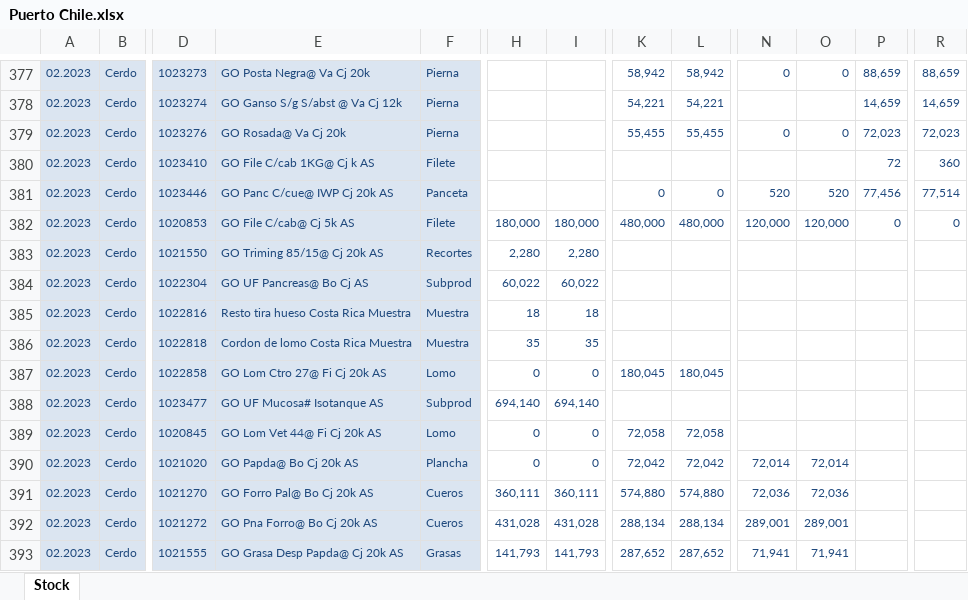
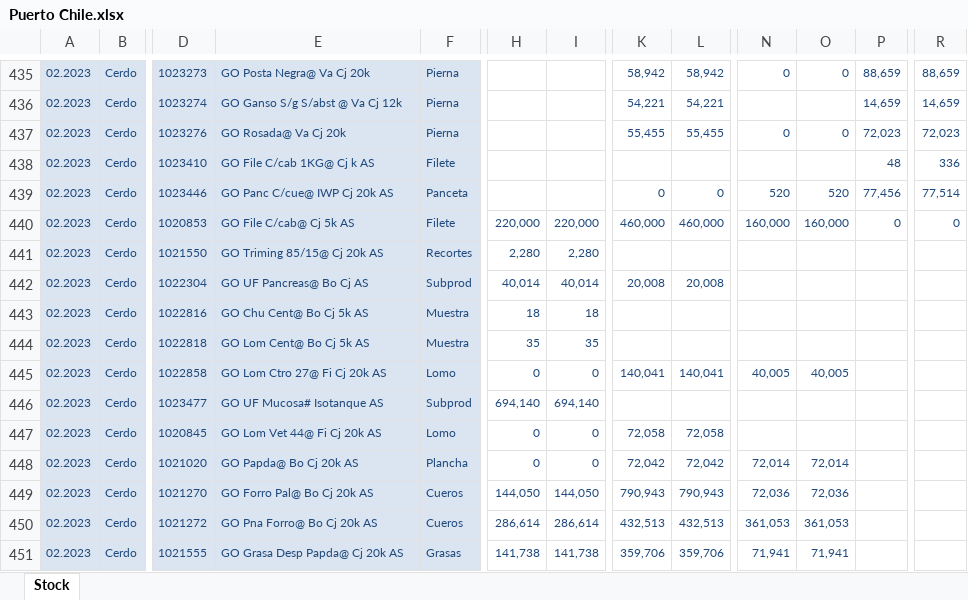
Before and after one commit to tiarasilva/Proyecciones-S-OP, an Excel workbook: Internacional/Inputs/Puerto Chile.xlsx, sheet Stock, drawn as a sheet; only a part is shown, gaps mark what is left out; values as stored, in another font and other column widths than the file's, no borders; addresses are those after the commit; the diff covers the shown part only; the diff names each change by its address in the sheet, - before the commit and + after, or states it on an @@ line.

```diff
--- a/Internacional/Inputs/Puerto Chile.xlsx (sheet Stock)
+++ b/Internacional/Inputs/Puerto Chile.xlsx (sheet Stock)
-P438: 72
+P438: 48
-R438: 360
+R438: 336
-H440: 180,000
+H440: 220,000
-I440: 180,000
+I440: 220,000
-K440: 480,000
+K440: 460,000
-L440: 480,000
+L440: 460,000
-N440: 120,000
+N440: 160,000
-O440: 120,000
+O440: 160,000
-H442: 60,022
+H442: 40,014
-I442: 60,022
+I442: 40,014
-K442: (empty)
+K442: 20,008
-L442: (empty)
+L442: 20,008
-E443: Resto tira hueso Costa Rica Muestra
+E443: GO Chu Cent@ Bo Cj 5k AS
-E444: Cordon de lomo Costa Rica Muestra
+E444: GO Lom Cent@ Bo Cj 5k AS
-K445: 180,045
+K445: 140,041
-L445: 180,045
+L445: 140,041
-N445: (empty)
+N445: 40,005
-O445: (empty)
+O445: 40,005
-H449: 360,111
+H449: 144,050
-I449: 360,111
+I449: 144,050
-K449: 574,880
+K449: 790,943
-L449: 574,880
+L449: 790,943
-H450: 431,028
+H450: 286,614
-I450: 431,028
+I450: 286,614
-K450: 288,134
+K450: 432,513
-L450: 288,134
+L450: 432,513
-N450: 289,001
+N450: 361,053
-O450: 289,001
+O450: 361,053
-H451: 141,793
+H451: 141,738
-I451: 141,793
+I451: 141,738
-K451: 287,652
+K451: 359,706
-L451: 287,652
+L451: 359,706
```
Also changed, not shown: 118 added rows, 4 removed rows and 633 edited cells elsewhere in this sheet, Internacional/Inputs/Parametros.xlsx, 33 other files.
